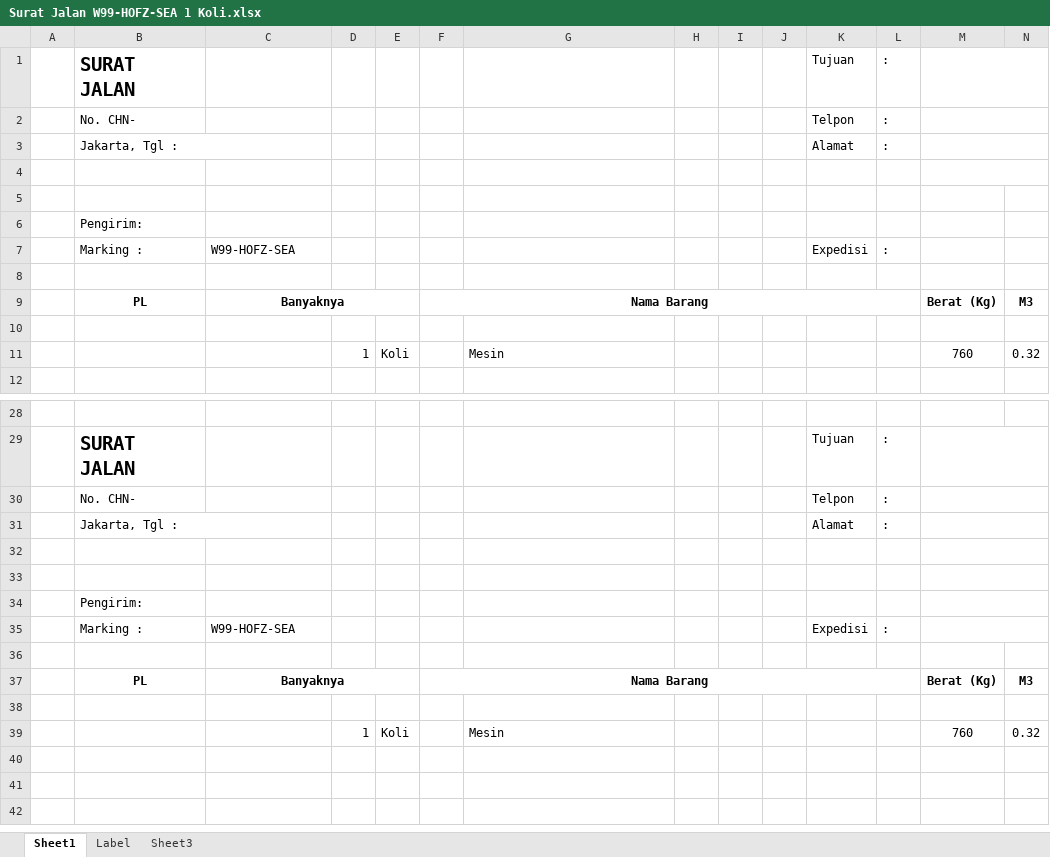
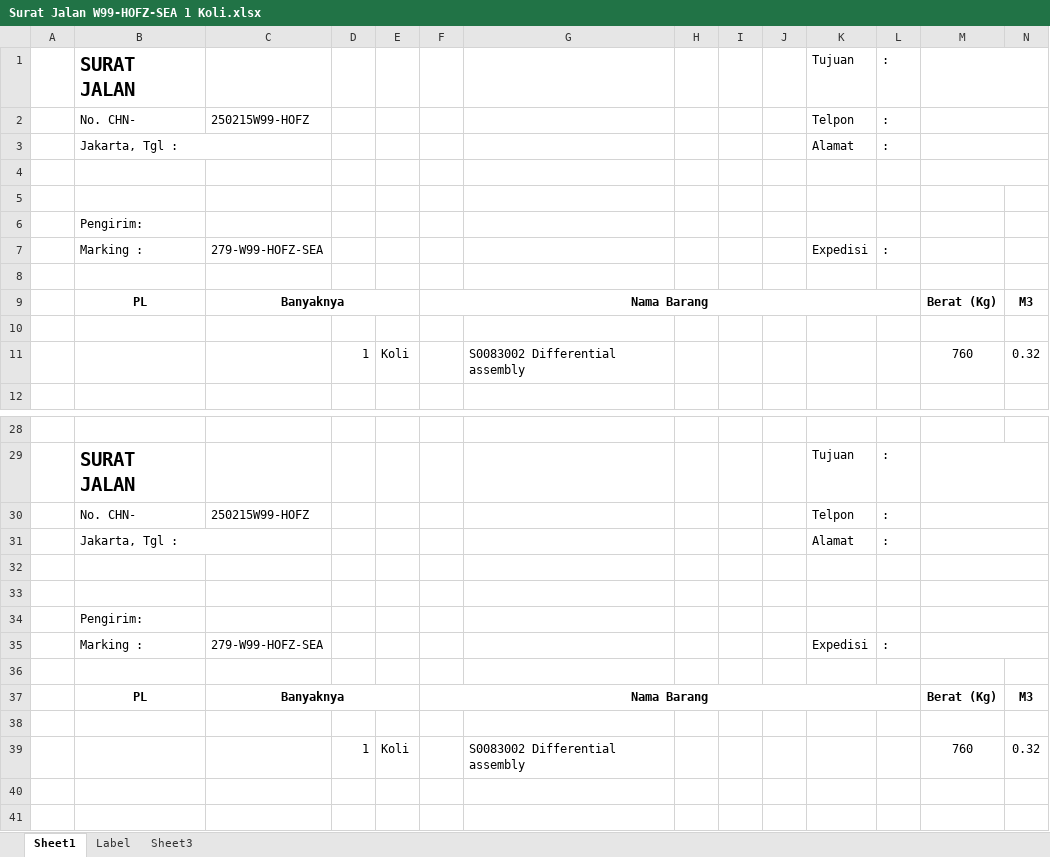
Before and after one commit to patrickjonathan99/Cargo, an Excel workbook: Surat Jalan/SEA/Surat Jalan W99-HOFZ-SEA 1 Koli.xlsx, sheet Sheet1, drawn as a sheet; only a part is shown, gaps mark what is left out; the shorter side is filled out with more unchanged rows; values as stored, in another font and other column widths than the file's, no borders; the diff names each change by its address in the sheet, - before the commit and + after, or states it on an @@ line.

```diff
--- a/Surat Jalan/SEA/Surat Jalan W99-HOFZ-SEA 1 Koli.xlsx (sheet Sheet1)
+++ b/Surat Jalan/SEA/Surat Jalan W99-HOFZ-SEA 1 Koli.xlsx (sheet Sheet1)
-C2: (empty)
+C2: 250215W99-HOFZ
-C7: W99-HOFZ-SEA
+C7: 279-W99-HOFZ-SEA
-G11: Mesin
+G11: S0083002 Differential assembly
-C30: (empty)
+C30: 250215W99-HOFZ
-C35: W99-HOFZ-SEA
+C35: 279-W99-HOFZ-SEA
-G39: Mesin
+G39: S0083002 Differential assembly
```
Also changed, not shown: Master/2025_MASTER.xlsx, Surat Jalan/SEA/Surat Jalan PRIMA-ID-SEA F1246 68 Koli.xlsx, 27 other files.
